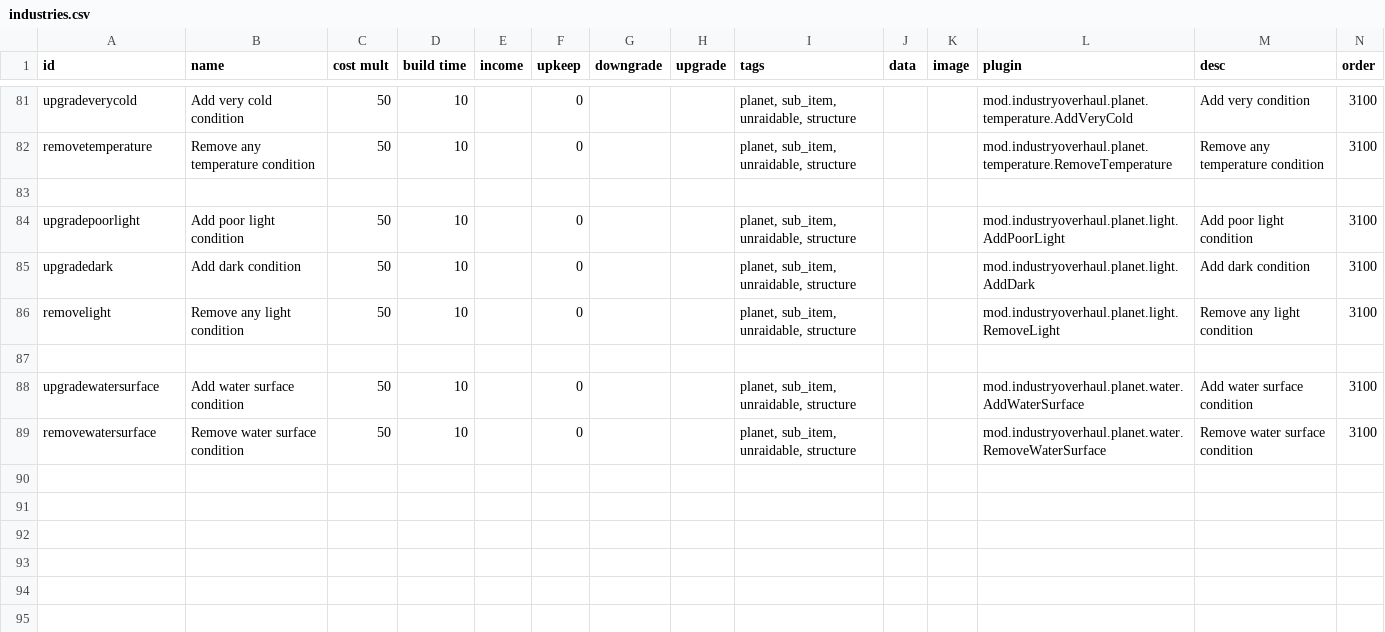
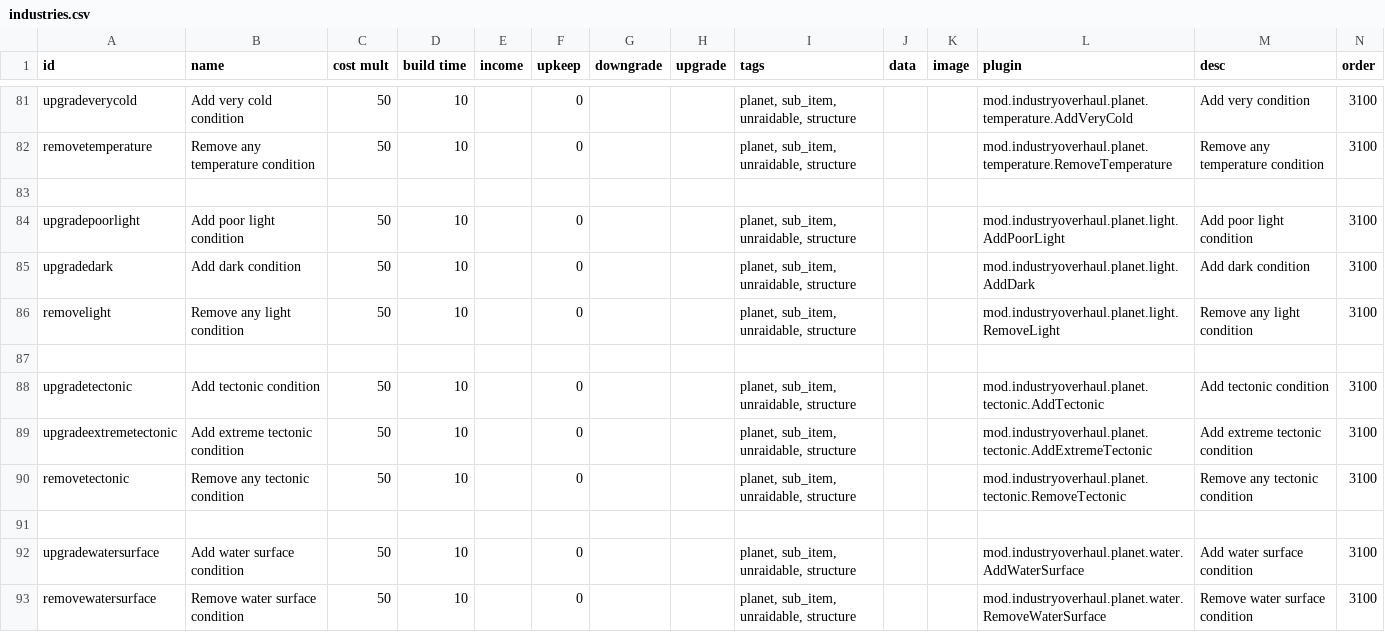
Before and after one commit to DarkbordermanModding/Starsector-IndustryOverhaul, a CSV file: data/campaign/industries.csv, drawn as a sheet; only a part is shown, gaps mark what is left out; rows hold the shown columns only; the diff names each change by its address in the sheet, - before the commit and + after, or states it on an @@ line.

```diff
--- a/data/campaign/industries.csv
+++ b/data/campaign/industries.csv
+row 88: upgradetectonic | Add tectonic condition | 50 | 10 |  | 0 |  |  | planet, sub_item, unraidable, structure |  |  | mod.industryoverhaul.planet.tectonic.AddTectonic | Add tectonic condition | 3100
+row 89: upgradeextremetectonic | Add extreme tectonic condition | 50 | 10 |  | 0 |  |  | planet, sub_item, unraidable, structure |  |  | mod.industryoverhaul.planet.tectonic.AddExtremeTectonic | Add extreme tectonic condition | 3100
+row 90: removetectonic | Remove any tectonic condition | 50 | 10 |  | 0 |  |  | planet, sub_item, unraidable, structure |  |  | mod.industryoverhaul.planet.tectonic.RemoveTectonic | Remove any tectonic condition | 3100
+row 91: (empty)
```
Also changed, not shown: 3 other files.
